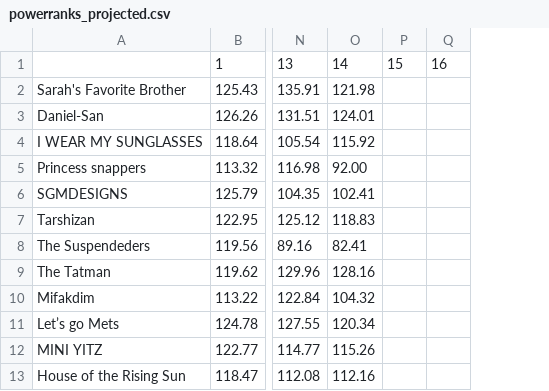
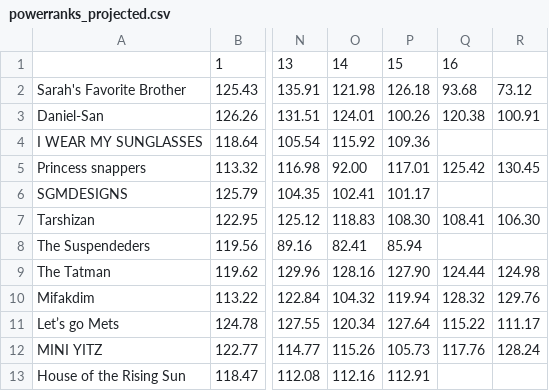
Before and after one commit to ytaragin/yahoofantasydownloader, a CSV file: datatgm/2025/powerranks_projected.csv, drawn as a sheet; only a part is shown, gaps mark what is left out; removed rows and columns are numbered as before the commit, all else as after; the diff names each change by its address in the sheet, - before the commit and + after, or states it on an @@ line.

Commit message:
latest powerranks

```diff
--- a/datatgm/2025/powerranks_projected.csv
+++ b/datatgm/2025/powerranks_projected.csv
-column P, row 1: 15
-column Q, row 1: 16
+column P, rows 1-13: 15 | 126.18 | 100.26 | 109.36 | 117.01 | 101.17 | 108.30 | 85.94 | 127.90 | 119.94 | 127.64 | 105.73 | 112.91
+column Q, rows 1-12: 16 | 93.68 | 120.38 |  | 125.42 |  | 108.41 |  | 124.44 | 128.32 | 115.22 | 117.76
+column R, rows 2-12: 73.12 | 100.91 |  | 130.45 |  | 106.30 |  | 124.98 | 129.76 | 111.17 | 128.24
```
Also changed, not shown: data/2025/powerranks.csv, data/2025/powerranks_projected.csv, 1 other file.
